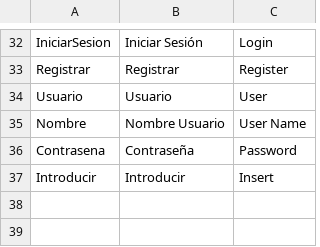
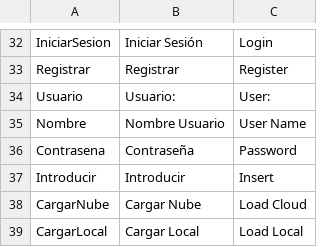
Before and after one commit to miguelmplpadilla/Proyecto_Final-Miguel_Padilla_Lillo, a CSV file: Space_Cave/Assets/Textos/Dialogos/Dialogos_SpaceCave.csv, drawn as a sheet; only a part is shown, gaps mark what is left out.

```diff
--- a/Space_Cave/Assets/Textos/Dialogos/Dialogos_SpaceCave.csv
+++ b/Space_Cave/Assets/Textos/Dialogos/Dialogos_SpaceCave.csv
@@ -33,3 +33,3 @@ IniciarSesion,Iniciar Sesión,Login
 Registrar,Registrar,Register
-Usuario,Usuario,User
+Usuario,Usuario:,User:
 Nombre,Nombre Usuario,User Name
@@ -37 +37,3 @@ Contrasena,Contraseña,Password
 Introducir,Introducir,Insert
+CargarNube,Cargar Nube,Load Cloud
+CargarLocal,Cargar Local,Load Local
```
Also changed, not shown: 14 other files.
